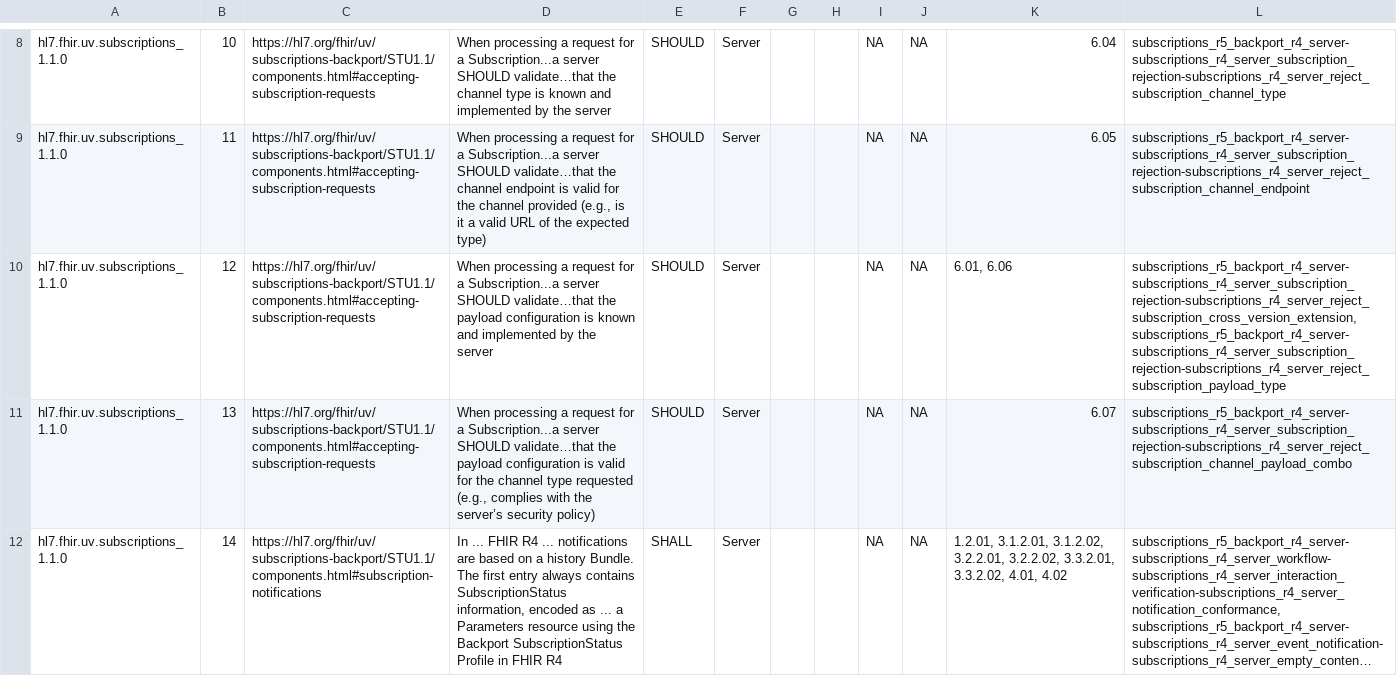
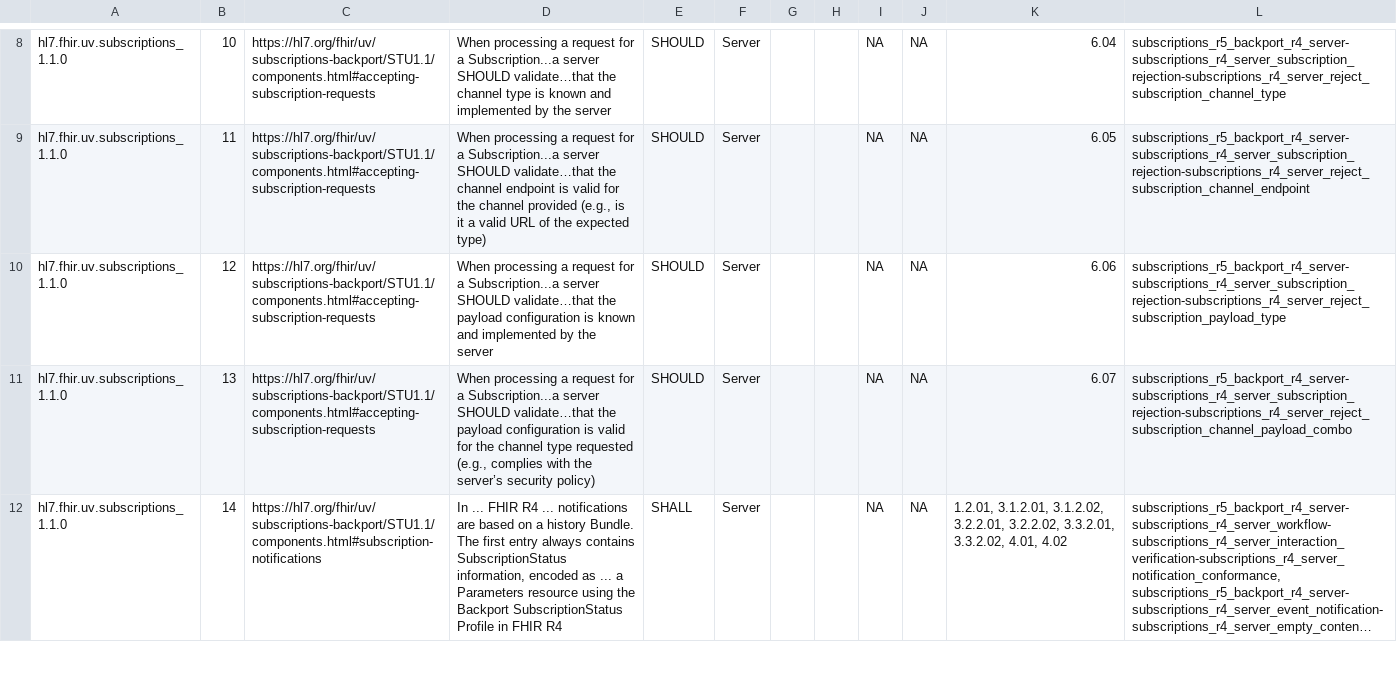
Before and after one commit to inferno-framework/subscriptions-test-kit, a CSV file: lib/subscriptions_test_kit/requirements/generated/subscriptions-test-kit_requirements_coverage.csv, drawn as a sheet; only a part is shown, gaps mark what is left out; long unchanged cells end in …; the diff names each change by its address in the sheet, - before the commit and + after, or states it on an @@ line.

```diff
--- a/lib/subscriptions_test_kit/requirements/generated/subscriptions-test-kit_requirements_coverage.csv
+++ b/lib/subscriptions_test_kit/requirements/generated/subscriptions-test-kit_requirements_coverage.csv
-K10: 6.01, 6.06
+K10: 6.06
-L10: subscriptions_r5_backport_r4_server-subscriptions_r4_server_subscription_rejection-subscriptions_r4_server_reject_subscription_cross_version_extension, subscriptions_r5_backport_r4_server-subscriptions_r4_server_subscription_rejection-subscriptions_r4_server_reject_subscription_payload_type
+L10: subscriptions_r5_backport_r4_server-subscriptions_r4_server_subscription_rejection-subscriptions_r4_server_reject_subscription_payload_type
```
Also changed, not shown: 2 other files.
